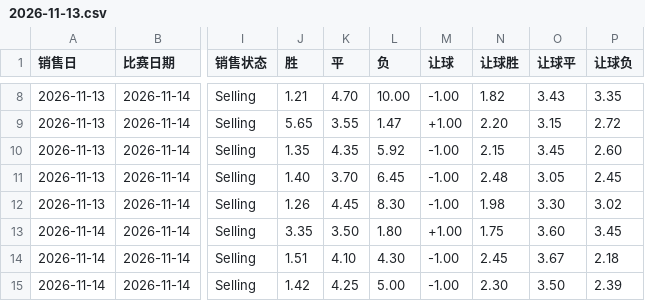
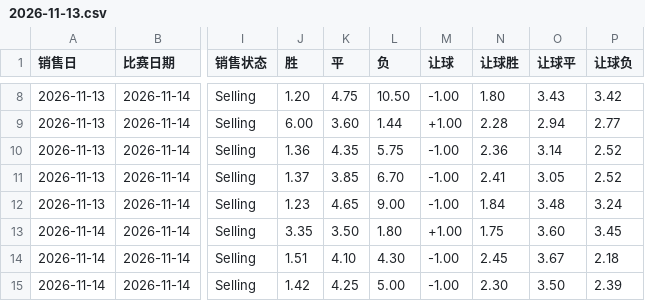
Before and after one commit to wanglin-777/tijcai-football-data, a CSV file: data/odds/2026-11-13.csv, drawn as a sheet; only a part is shown, gaps mark what is left out; the diff covers the shown part only; the diff names each change by its address in the sheet, - before the commit and + after, or states it on an @@ line.

```diff
--- a/data/odds/2026-11-13.csv
+++ b/data/odds/2026-11-13.csv
-J8 (胜): 1.21
+J8 (胜): 1.20
-K8 (平): 4.70
+K8 (平): 4.75
-L8 (负): 10.00
+L8 (负): 10.50
-N8 (让球胜): 1.82
+N8 (让球胜): 1.80
-P8 (让球负): 3.35
+P8 (让球负): 3.42
-J9 (胜): 5.65
+J9 (胜): 6.00
-K9 (平): 3.55
+K9 (平): 3.60
-L9 (负): 1.47
+L9 (负): 1.44
-N9 (让球胜): 2.20
+N9 (让球胜): 2.28
-O9 (让球平): 3.15
+O9 (让球平): 2.94
-P9 (让球负): 2.72
+P9 (让球负): 2.77
-J10 (胜): 1.35
+J10 (胜): 1.36
-L10 (负): 5.92
+L10 (负): 5.75
-N10 (让球胜): 2.15
+N10 (让球胜): 2.36
-O10 (让球平): 3.45
+O10 (让球平): 3.14
-P10 (让球负): 2.60
+P10 (让球负): 2.52
-J11 (胜): 1.40
+J11 (胜): 1.37
-K11 (平): 3.70
+K11 (平): 3.85
-L11 (负): 6.45
+L11 (负): 6.70
-N11 (让球胜): 2.48
+N11 (让球胜): 2.41
-P11 (让球负): 2.45
+P11 (让球负): 2.52
-J12 (胜): 1.26
+J12 (胜): 1.23
-K12 (平): 4.45
+K12 (平): 4.65
-L12 (负): 8.30
+L12 (负): 9.00
-N12 (让球胜): 1.98
+N12 (让球胜): 1.84
-O12 (让球平): 3.30
+O12 (让球平): 3.48
-P12 (让球负): 3.02
+P12 (让球负): 3.24
```
Also changed, not shown: 30 edited cells elsewhere in this file.
